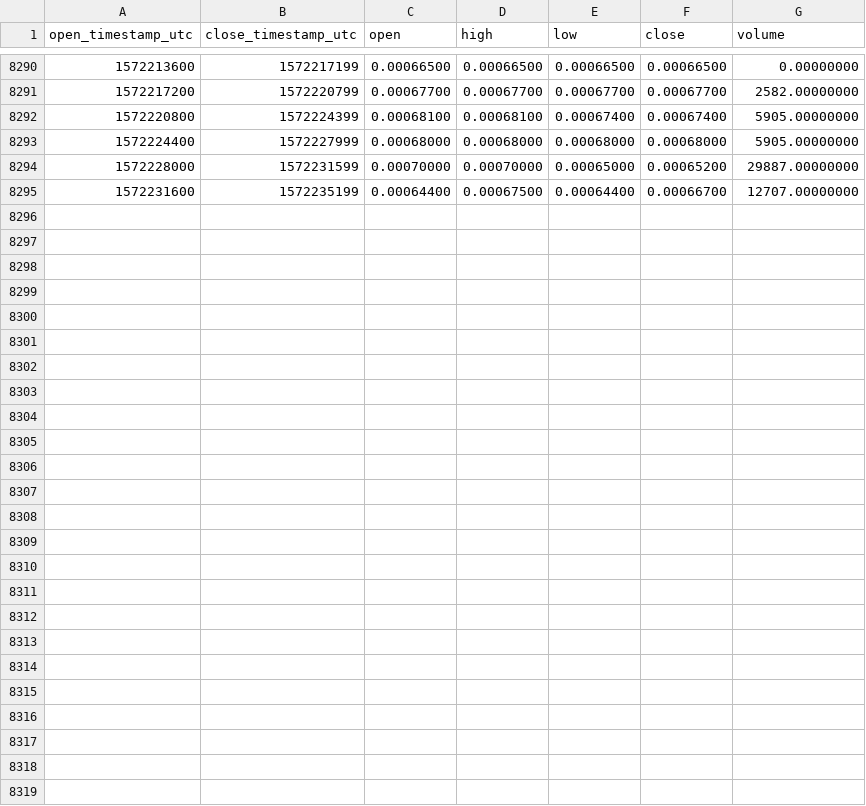
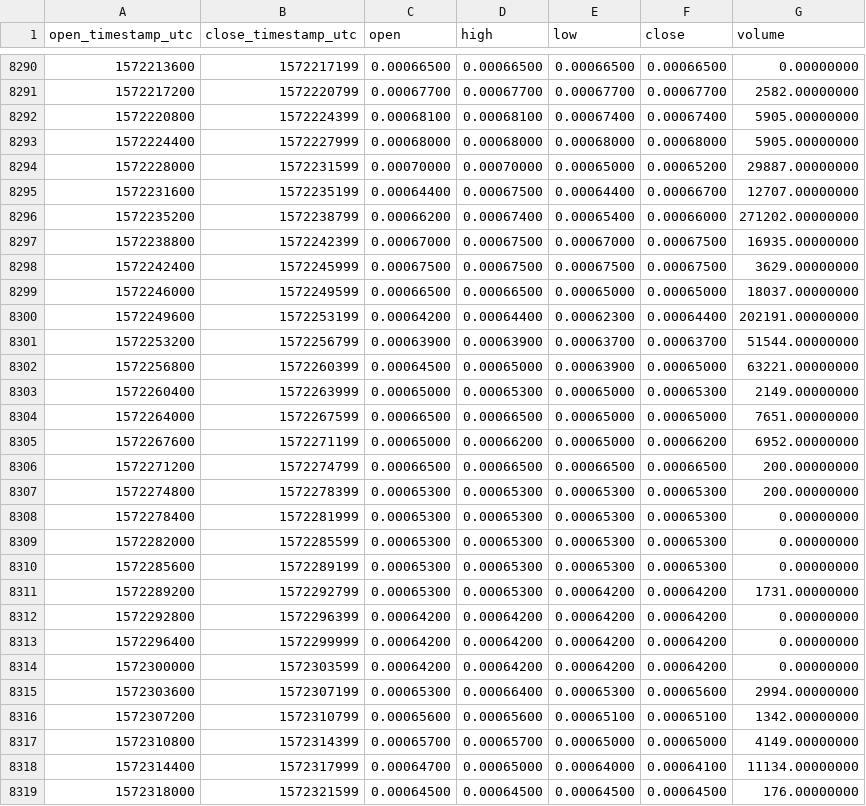
Before and after one commit to cryptobigbro/binance-MITHBNB, a CSV file: binance-MITHBNB-1h.csv, drawn as a sheet; only a part is shown, gaps mark what is left out; the diff names each change by its address in the sheet, - before the commit and + after, or states it on an @@ line.

Commit message:
Update OHLCV data.

```diff
--- a/binance-MITHBNB-1h.csv
+++ b/binance-MITHBNB-1h.csv
+row 8296: 1572235200 | 1572238799 | 0.00066200 | 0.00067400 | 0.00065400 | 0.00066000 | 271202.00000000
+row 8297: 1572238800 | 1572242399 | 0.00067000 | 0.00067500 | 0.00067000 | 0.00067500 | 16935.00000000
+row 8298: 1572242400 | 1572245999 | 0.00067500 | 0.00067500 | 0.00067500 | 0.00067500 | 3629.00000000
+row 8299: 1572246000 | 1572249599 | 0.00066500 | 0.00066500 | 0.00065000 | 0.00065000 | 18037.00000000
+row 8300: 1572249600 | 1572253199 | 0.00064200 | 0.00064400 | 0.00062300 | 0.00064400 | 202191.00000000
+row 8301: 1572253200 | 1572256799 | 0.00063900 | 0.00063900 | 0.00063700 | 0.00063700 | 51544.00000000
+row 8302: 1572256800 | 1572260399 | 0.00064500 | 0.00065000 | 0.00063900 | 0.00065000 | 63221.00000000
+row 8303: 1572260400 | 1572263999 | 0.00065000 | 0.00065300 | 0.00065000 | 0.00065300 | 2149.00000000
+row 8304: 1572264000 | 1572267599 | 0.00066500 | 0.00066500 | 0.00065000 | 0.00065000 | 7651.00000000
+row 8305: 1572267600 | 1572271199 | 0.00065000 | 0.00066200 | 0.00065000 | 0.00066200 | 6952.00000000
+row 8306: 1572271200 | 1572274799 | 0.00066500 | 0.00066500 | 0.00066500 | 0.00066500 | 200.00000000
+row 8307: 1572274800 | 1572278399 | 0.00065300 | 0.00065300 | 0.00065300 | 0.00065300 | 200.00000000
+row 8308: 1572278400 | 1572281999 | 0.00065300 | 0.00065300 | 0.00065300 | 0.00065300 | 0.00000000
+row 8309: 1572282000 | 1572285599 | 0.00065300 | 0.00065300 | 0.00065300 | 0.00065300 | 0.00000000
+row 8310: 1572285600 | 1572289199 | 0.00065300 | 0.00065300 | 0.00065300 | 0.00065300 | 0.00000000
+row 8311: 1572289200 | 1572292799 | 0.00065300 | 0.00065300 | 0.00064200 | 0.00064200 | 1731.00000000
+row 8312: 1572292800 | 1572296399 | 0.00064200 | 0.00064200 | 0.00064200 | 0.00064200 | 0.00000000
+row 8313: 1572296400 | 1572299999 | 0.00064200 | 0.00064200 | 0.00064200 | 0.00064200 | 0.00000000
+row 8314: 1572300000 | 1572303599 | 0.00064200 | 0.00064200 | 0.00064200 | 0.00064200 | 0.00000000
+row 8315: 1572303600 | 1572307199 | 0.00065300 | 0.00066400 | 0.00065300 | 0.00065600 | 2994.00000000
+row 8316: 1572307200 | 1572310799 | 0.00065600 | 0.00065600 | 0.00065100 | 0.00065100 | 1342.00000000
+row 8317: 1572310800 | 1572314399 | 0.00065700 | 0.00065700 | 0.00065000 | 0.00065000 | 4149.00000000
+row 8318: 1572314400 | 1572317999 | 0.00064700 | 0.00065000 | 0.00064000 | 0.00064100 | 11134.00000000
+row 8319: 1572318000 | 1572321599 | 0.00064500 | 0.00064500 | 0.00064500 | 0.00064500 | 176.00000000
```
Also changed, not shown: binance-MITHBNB-1d.csv.
